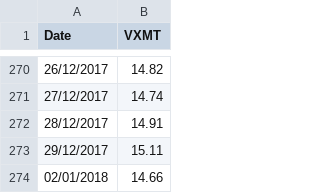
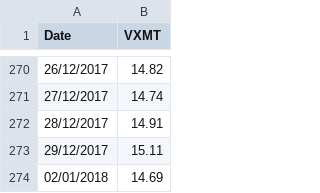
Before and after one commit to smartbing/longrun, a CSV file: data/vxmt.csv, drawn as a sheet; only a part is shown, gaps mark what is left out.

```diff
--- a/data/vxmt.csv
+++ b/data/vxmt.csv
@@ -273,2 +273,2 @@ Date,VXMT
 29/12/2017,15.11
-02/01/2018,14.66
+02/01/2018,14.69
```
Also changed, not shown: data/vxv.csv.
